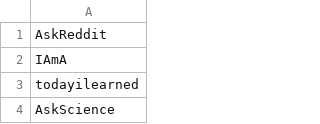
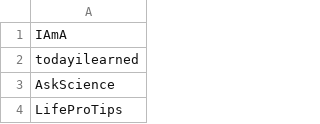
Before and after one commit to VinnyWalker920/Reddit-AI-Bot-Framework, a CSV file: Subreddits.csv, drawn as a sheet; only a part is shown; the shorter side is filled out with more unchanged rows.

```diff
--- a/Subreddits.csv
+++ b/Subreddits.csv
@@ -1,2 +1 @@
-AskReddit
 IAmA
```
Also changed, not shown: 2 other files.
